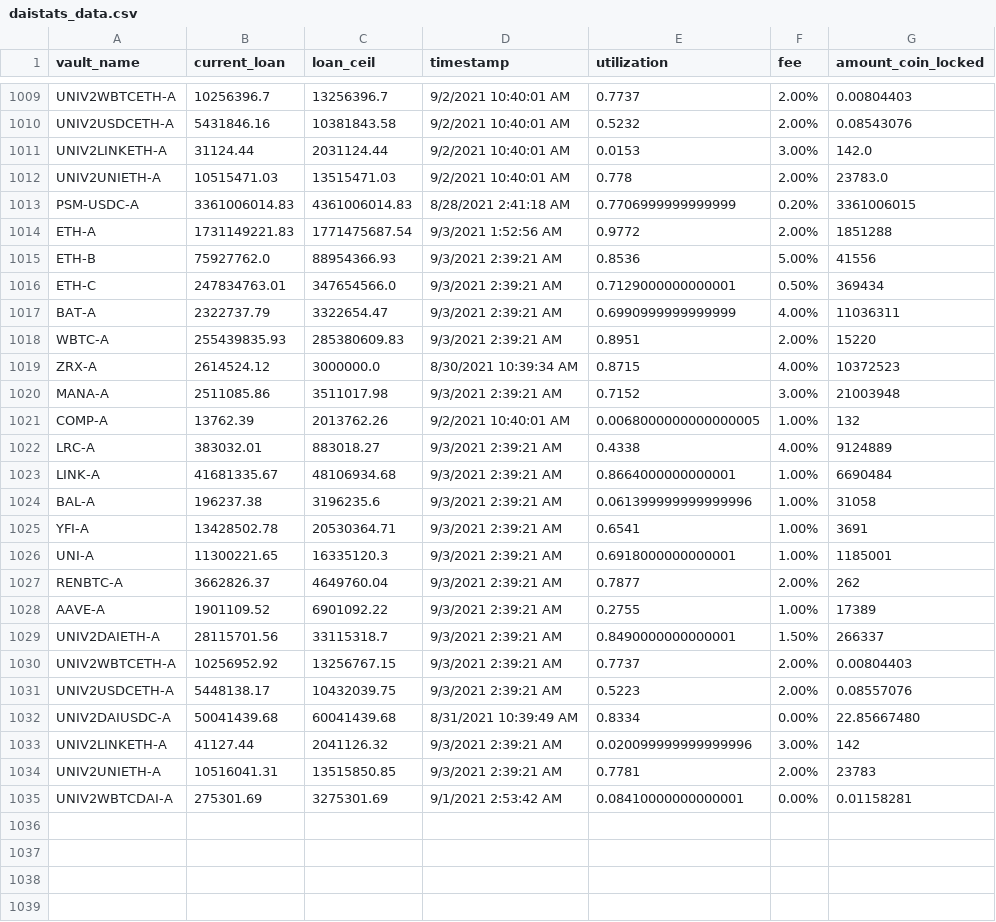
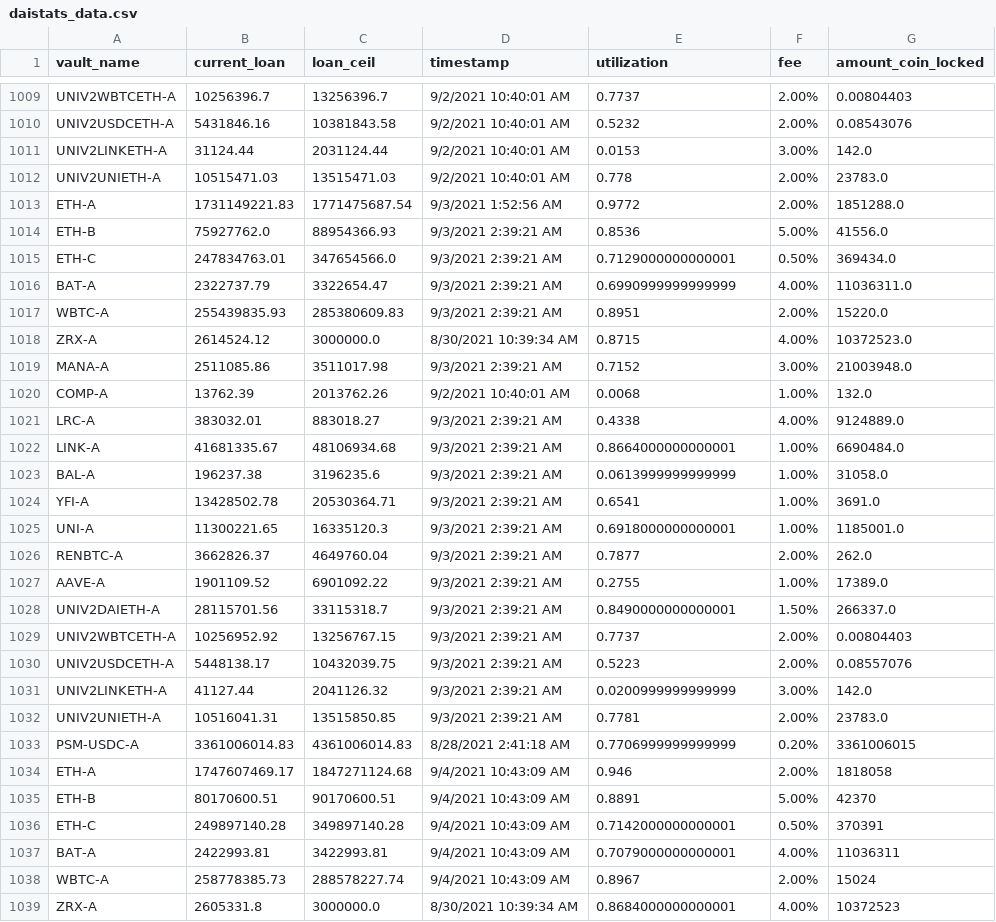
Before and after one commit to geniusnhu/daistats, a CSV file: daistats_data.csv, drawn as a sheet; only a part is shown, gaps mark what is left out; the shorter side is filled out with more unchanged rows; the diff covers the shown part only.

```diff
--- a/daistats_data.csv
+++ b/daistats_data.csv
@@ -1012,23 +1012,28 @@ UNIV2LINKETH-A,31124.44,2031124.44,9/2/2021 10:40:01 AM,0.0153,3.00%,142.0
 UNIV2UNIETH-A,10515471.03,13515471.03,9/2/2021 10:40:01 AM,0.778,2.00%,23783.0
-PSM-USDC-A,3361006014.83,4361006014.83,8/28/2021 2:41:18 AM,0.7706999999999999,0.20%,3361006015
-ETH-A,1731149221.83,1771475687.54,9/3/2021 1:52:56 AM,0.9772,2.00%,1851288
-ETH-B,75927762.0,88954366.93,9/3/2021 2:39:21 AM,0.8536,5.00%,41556
-ETH-C,247834763.01,347654566.0,9/3/2021 2:39:21 AM,0.7129000000000001,0.50%,369434
-BAT-A,2322737.79,3322654.47,9/3/2021 2:39:21 AM,0.6990999999999999,4.00%,11036311
-WBTC-A,255439835.93,285380609.83,9/3/2021 2:39:21 AM,0.8951,2.00%,15220
-ZRX-A,2614524.12,3000000.0,8/30/2021 10:39:34 AM,0.8715,4.00%,10372523
-MANA-A,2511085.86,3511017.98,9/3/2021 2:39:21 AM,0.7152,3.00%,21003948
-COMP-A,13762.39,2013762.26,9/2/2021 10:40:01 AM,0.0068000000000000005,1.00%,132
-LRC-A,383032.01,883018.27,9/3/2021 2:39:21 AM,0.4338,4.00%,9124889
-LINK-A,41681335.67,48106934.68,9/3/2021 2:39:21 AM,0.8664000000000001,1.00%,6690484
-BAL-A,196237.38,3196235.6,9/3/2021 2:39:21 AM,0.061399999999999996,1.00%,31058
-YFI-A,13428502.78,20530364.71,9/3/2021 2:39:21 AM,0.6541,1.00%,3691
-UNI-A,11300221.65,16335120.3,9/3/2021 2:39:21 AM,0.6918000000000001,1.00%,1185001
-RENBTC-A,3662826.37,4649760.04,9/3/2021 2:39:21 AM,0.7877,2.00%,262
-AAVE-A,1901109.52,6901092.22,9/3/2021 2:39:21 AM,0.2755,1.00%,17389
-UNIV2DAIETH-A,28115701.56,33115318.7,9/3/2021 2:39:21 AM,0.8490000000000001,1.50%,266337
+ETH-A,1731149221.83,1771475687.54,9/3/2021 1:52:56 AM,0.9772,2.00%,1851288.0
+ETH-B,75927762.0,88954366.93,9/3/2021 2:39:21 AM,0.8536,5.00%,41556.0
+ETH-C,247834763.01,347654566.0,9/3/2021 2:39:21 AM,0.7129000000000001,0.50%,369434.0
+BAT-A,2322737.79,3322654.47,9/3/2021 2:39:21 AM,0.6990999999999999,4.00%,11036311.0
+WBTC-A,255439835.93,285380609.83,9/3/2021 2:39:21 AM,0.8951,2.00%,15220.0
+ZRX-A,2614524.12,3000000.0,8/30/2021 10:39:34 AM,0.8715,4.00%,10372523.0
+MANA-A,2511085.86,3511017.98,9/3/2021 2:39:21 AM,0.7152,3.00%,21003948.0
+COMP-A,13762.39,2013762.26,9/2/2021 10:40:01 AM,0.0068,1.00%,132.0
+LRC-A,383032.01,883018.27,9/3/2021 2:39:21 AM,0.4338,4.00%,9124889.0
+LINK-A,41681335.67,48106934.68,9/3/2021 2:39:21 AM,0.8664000000000001,1.00%,6690484.0
+BAL-A,196237.38,3196235.6,9/3/2021 2:39:21 AM,0.0613999999999999,1.00%,31058.0
+YFI-A,13428502.78,20530364.71,9/3/2021 2:39:21 AM,0.6541,1.00%,3691.0
+UNI-A,11300221.65,16335120.3,9/3/2021 2:39:21 AM,0.6918000000000001,1.00%,1185001.0
+RENBTC-A,3662826.37,4649760.04,9/3/2021 2:39:21 AM,0.7877,2.00%,262.0
+AAVE-A,1901109.52,6901092.22,9/3/2021 2:39:21 AM,0.2755,1.00%,17389.0
+UNIV2DAIETH-A,28115701.56,33115318.7,9/3/2021 2:39:21 AM,0.8490000000000001,1.50%,266337.0
 UNIV2WBTCETH-A,10256952.92,13256767.15,9/3/2021 2:39:21 AM,0.7737,2.00%,0.00804403
 UNIV2USDCETH-A,5448138.17,10432039.75,9/3/2021 2:39:21 AM,0.5223,2.00%,0.08557076
-UNIV2DAIUSDC-A,50041439.68,60041439.68,8/31/2021 10:39:49 AM,0.8334,0.00%,22.85667480
-UNIV2LINKETH-A,41127.44,2041126.32,9/3/2021 2:39:21 AM,0.020099999999999996,3.00%,142
-UNIV2UNIETH-A,10516041.31,13515850.85,9/3/2021 2:39:21 AM,0.7781,2.00%,23783
+UNIV2LINKETH-A,41127.44,2041126.32,9/3/2021 2:39:21 AM,0.0200999999999999,3.00%,142.0
+UNIV2UNIETH-A,10516041.31,13515850.85,9/3/2021 2:39:21 AM,0.7781,2.00%,23783.0
+PSM-USDC-A,3361006014.83,4361006014.83,8/28/2021 2:41:18 AM,0.7706999999999999,0.20%,3361006015
+ETH-A,1747607469.17,1847271124.68,9/4/2021 10:43:09 AM,0.946,2.00%,1818058
+ETH-B,80170600.51,90170600.51,9/4/2021 10:43:09 AM,0.8891,5.00%,42370
+ETH-C,249897140.28,349897140.28,9/4/2021 10:43:09 AM,0.7142000000000001,0.50%,370391
+BAT-A,2422993.81,3422993.81,9/4/2021 10:43:09 AM,0.7079000000000001,4.00%,11036311
+WBTC-A,258778385.73,288578227.74,9/4/2021 10:43:09 AM,0.8967,2.00%,15024
+ZRX-A,2605331.8,3000000.0,8/30/2021 10:39:34 AM,0.8684000000000001,4.00%,10372523
```
Also changed, not shown: 15 added rows elsewhere in this file.
